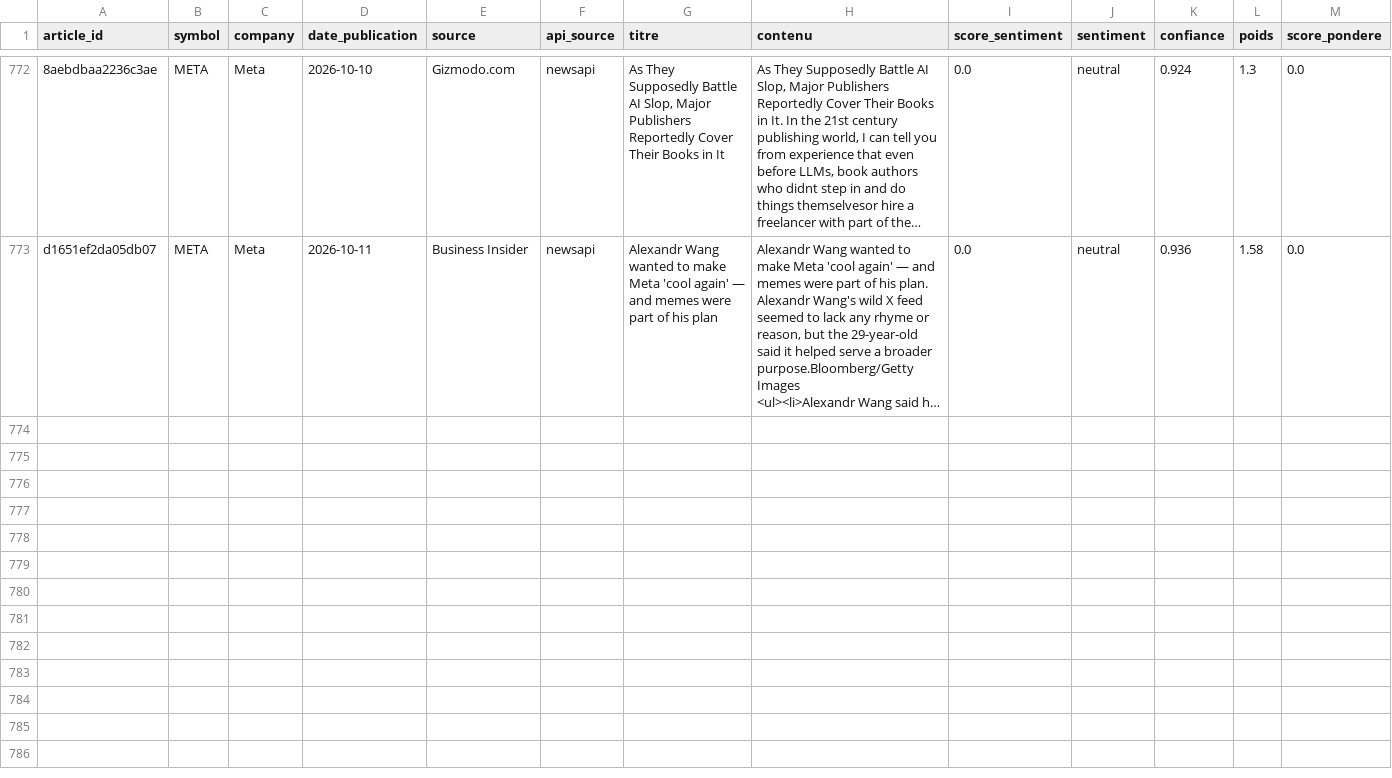
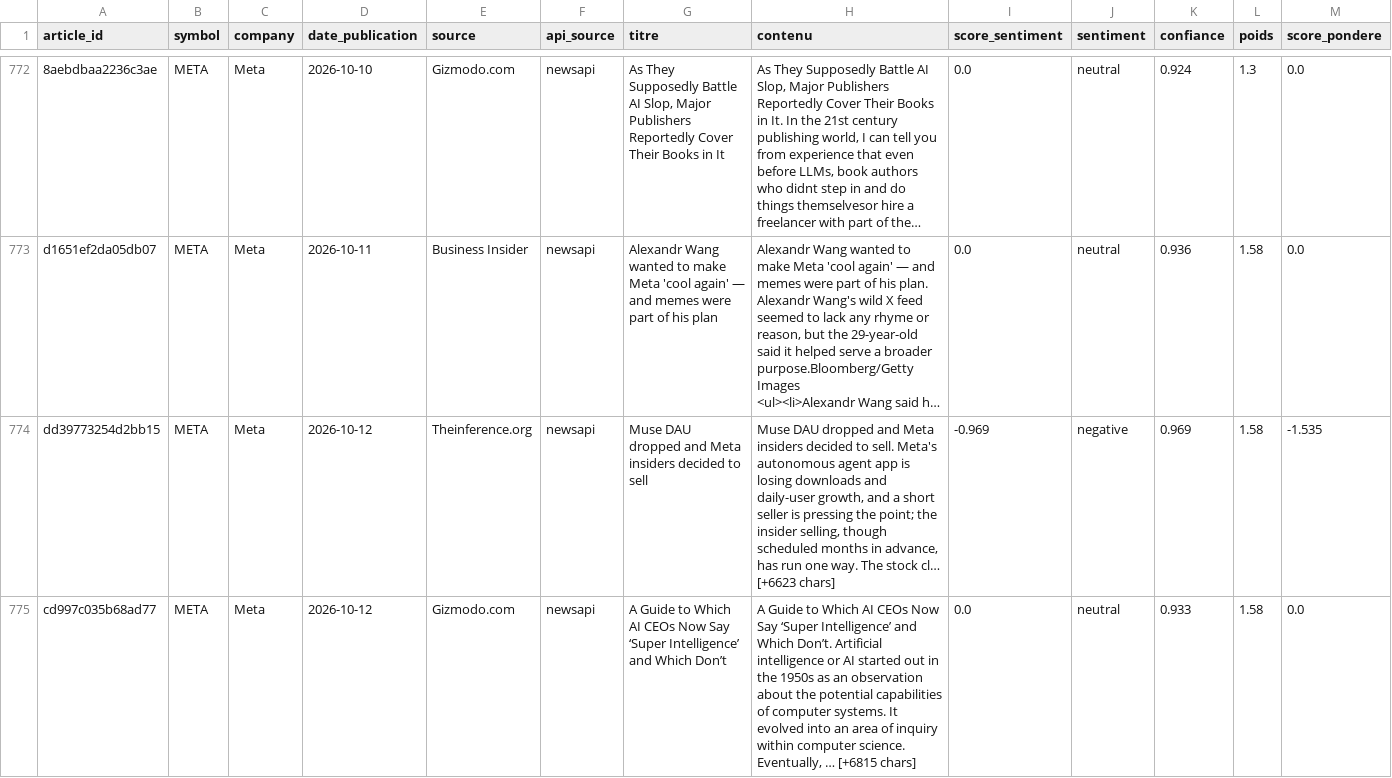
Before and after one commit to adam-hassen/stock-auto-update, a CSV file: data/articles_sentiment/META.csv, drawn as a sheet; only a part is shown, gaps mark what is left out; long unchanged cells end in …; rows hold the shown columns only; the diff covers the shown part only; the diff names each change by its address in the sheet, - before the commit and + after, or states it on an @@ line.

```diff
--- a/data/articles_sentiment/META.csv
+++ b/data/articles_sentiment/META.csv
+row 774: dd39773254d2bb15 | META | Meta | 2026-10-12 | Theinference.org | newsapi | Muse DAU dropped and Meta insiders decided to sell | Muse DAU dropped and Meta insiders decided to sell. Meta's autonomous agent app is losing downloads and daily-user growth, and a short seller is pressing the point; the insider selling, though scheduled months in advance, has run one way. The stock cl… [+6623 chars] | -0.969 | negative | 0.969 | 1.58 | -1.535
+row 775: cd997c035b68ad77 | META | Meta | 2026-10-12 | Gizmodo.com | newsapi | A Guide to Which AI CEOs Now Say ‘Super Intelligence’ and Which Don’t | A Guide to Which AI CEOs Now Say ‘Super Intelligence’ and Which Don’t. Artificial intelligence or AI started out in the 1950s as an observation about the potential capabilities of computer systems. It evolved into an area of inquiry within computer science. Eventually, … [+6815 chars] | 0.0 | neutral | 0.933 | 1.58 | 0.0
```
Also changed, not shown: 4 added rows elsewhere in this file, data/ALL_ACTIONS.csv, data/articles_sentiment/AAPL.csv, 14 other files.
